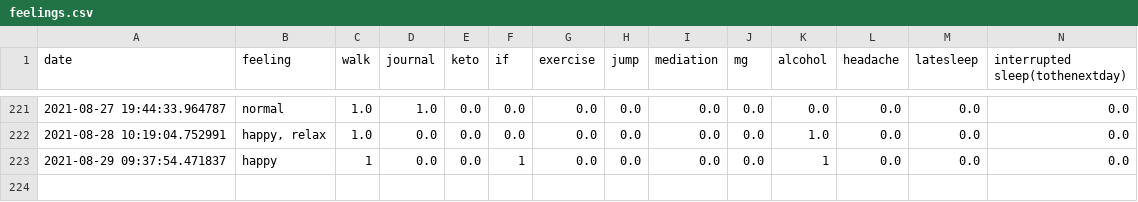
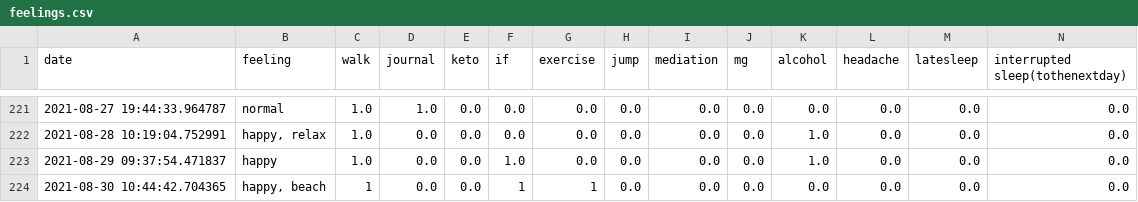
Before and after one commit to Amarilda/KPI, a CSV file: feelings.csv, drawn as a sheet; only a part is shown, gaps mark what is left out.

Commit message:
Update feelings.csv

```diff
--- a/feelings.csv
+++ b/feelings.csv
@@ -222,2 +222,3 @@ date,feeling,walk,journal,keto,if,exercise,jump,mediation,mg,alcohol,headache,la
 2021-08-28 10:19:04.752991,"happy, relax",1.0,0.0,0.0,0.0,0.0,0.0,0.0,0.0,1.0,0.0,0.0,0.0
-2021-08-29 09:37:54.471837,happy,1,0.0,0.0,1,0.0,0.0,0.0,0.0,1,0.0,0.0,0.0
+2021-08-29 09:37:54.471837,happy,1.0,0.0,0.0,1.0,0.0,0.0,0.0,0.0,1.0,0.0,0.0,0.0
+2021-08-30 10:44:42.704365,"happy, beach",1,0.0,0.0,1,1,0.0,0.0,0.0,0.0,0.0,0.0,0.0
```
